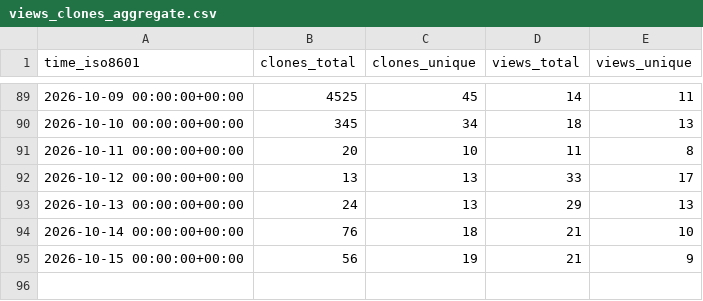
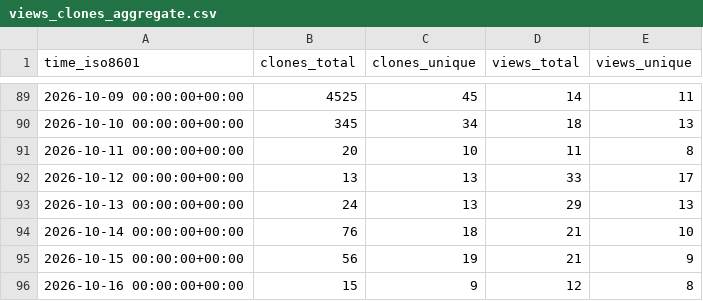
Before and after one commit to DrumScript/DrumScript, a CSV file: DrumScript/DrumScript/ghrs-data/views_clones_aggregate.csv, drawn as a sheet; only a part is shown, gaps mark what is left out; the diff names each change by its address in the sheet, - before the commit and + after, or states it on an @@ line.

```diff
--- a/DrumScript/DrumScript/ghrs-data/views_clones_aggregate.csv
+++ b/DrumScript/DrumScript/ghrs-data/views_clones_aggregate.csv
+row 96: 2026-10-16 00:00:00+00:00 | 15 | 9 | 12 | 8
```
Also changed, not shown: 1 other file.
